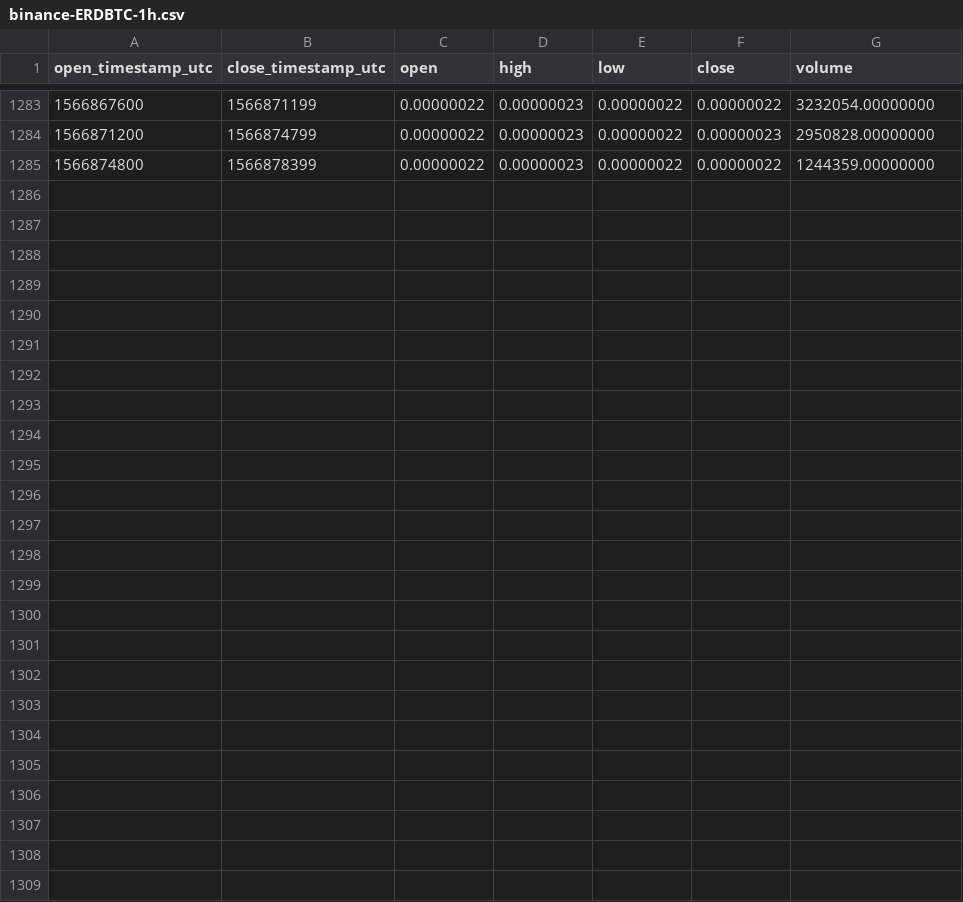
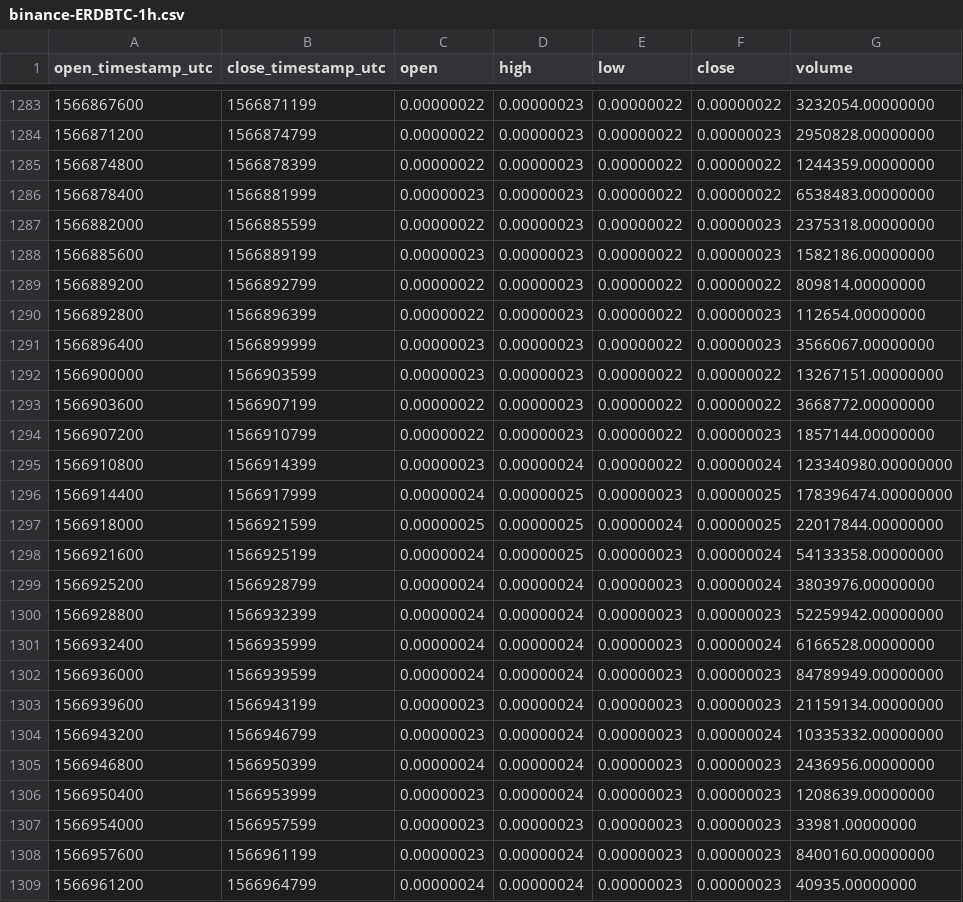
Before and after one commit to cryptobigbro/binance-ERDBTC, a CSV file: binance-ERDBTC-1h.csv, drawn as a sheet; only a part is shown, gaps mark what is left out; the diff names each change by its address in the sheet, - before the commit and + after, or states it on an @@ line.

Commit message:
Update OHLCV data.

```diff
--- a/binance-ERDBTC-1h.csv
+++ b/binance-ERDBTC-1h.csv
+row 1286: 1566878400 | 1566881999 | 0.00000023 | 0.00000023 | 0.00000022 | 0.00000022 | 6538483.00000000
+row 1287: 1566882000 | 1566885599 | 0.00000022 | 0.00000023 | 0.00000022 | 0.00000023 | 2375318.00000000
+row 1288: 1566885600 | 1566889199 | 0.00000023 | 0.00000023 | 0.00000022 | 0.00000023 | 1582186.00000000
+row 1289: 1566889200 | 1566892799 | 0.00000022 | 0.00000023 | 0.00000022 | 0.00000022 | 809814.00000000
+row 1290: 1566892800 | 1566896399 | 0.00000022 | 0.00000023 | 0.00000022 | 0.00000023 | 112654.00000000
+row 1291: 1566896400 | 1566899999 | 0.00000023 | 0.00000023 | 0.00000022 | 0.00000023 | 3566067.00000000
+row 1292: 1566900000 | 1566903599 | 0.00000023 | 0.00000023 | 0.00000022 | 0.00000022 | 13267151.00000000
+row 1293: 1566903600 | 1566907199 | 0.00000022 | 0.00000023 | 0.00000022 | 0.00000022 | 3668772.00000000
+row 1294: 1566907200 | 1566910799 | 0.00000022 | 0.00000023 | 0.00000022 | 0.00000023 | 1857144.00000000
+row 1295: 1566910800 | 1566914399 | 0.00000023 | 0.00000024 | 0.00000022 | 0.00000024 | 123340980.00000000
+row 1296: 1566914400 | 1566917999 | 0.00000024 | 0.00000025 | 0.00000023 | 0.00000025 | 178396474.00000000
+row 1297: 1566918000 | 1566921599 | 0.00000025 | 0.00000025 | 0.00000024 | 0.00000025 | 22017844.00000000
+row 1298: 1566921600 | 1566925199 | 0.00000024 | 0.00000025 | 0.00000023 | 0.00000024 | 54133358.00000000
+row 1299: 1566925200 | 1566928799 | 0.00000024 | 0.00000024 | 0.00000023 | 0.00000024 | 3803976.00000000
+row 1300: 1566928800 | 1566932399 | 0.00000024 | 0.00000024 | 0.00000023 | 0.00000023 | 52259942.00000000
+row 1301: 1566932400 | 1566935999 | 0.00000024 | 0.00000024 | 0.00000023 | 0.00000024 | 6166528.00000000
+row 1302: 1566936000 | 1566939599 | 0.00000024 | 0.00000024 | 0.00000023 | 0.00000023 | 84789949.00000000
+row 1303: 1566939600 | 1566943199 | 0.00000023 | 0.00000024 | 0.00000023 | 0.00000023 | 21159134.00000000
+row 1304: 1566943200 | 1566946799 | 0.00000023 | 0.00000024 | 0.00000023 | 0.00000024 | 10335332.00000000
+row 1305: 1566946800 | 1566950399 | 0.00000024 | 0.00000024 | 0.00000023 | 0.00000023 | 2436956.00000000
+row 1306: 1566950400 | 1566953999 | 0.00000023 | 0.00000024 | 0.00000023 | 0.00000023 | 1208639.00000000
+row 1307: 1566954000 | 1566957599 | 0.00000023 | 0.00000023 | 0.00000023 | 0.00000023 | 33981.00000000
+row 1308: 1566957600 | 1566961199 | 0.00000023 | 0.00000024 | 0.00000023 | 0.00000023 | 8400160.00000000
+row 1309: 1566961200 | 1566964799 | 0.00000024 | 0.00000024 | 0.00000023 | 0.00000023 | 40935.00000000
```
Also changed, not shown: binance-ERDBTC-1d.csv.
